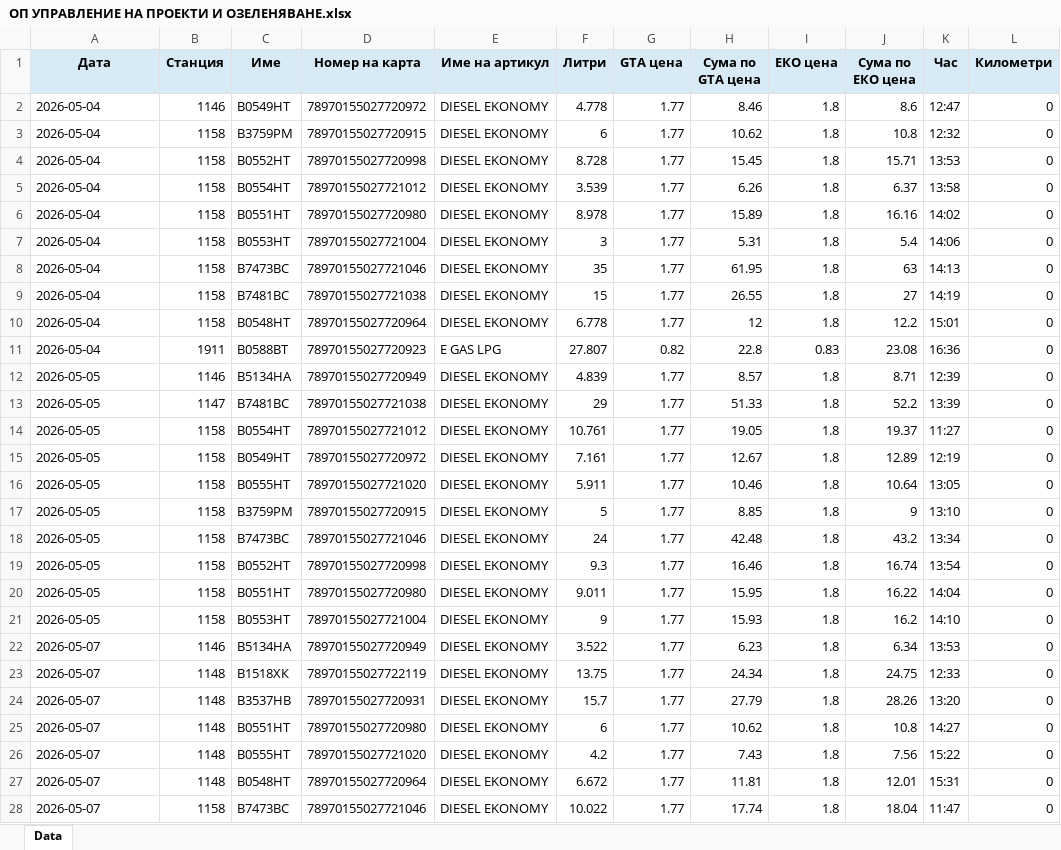
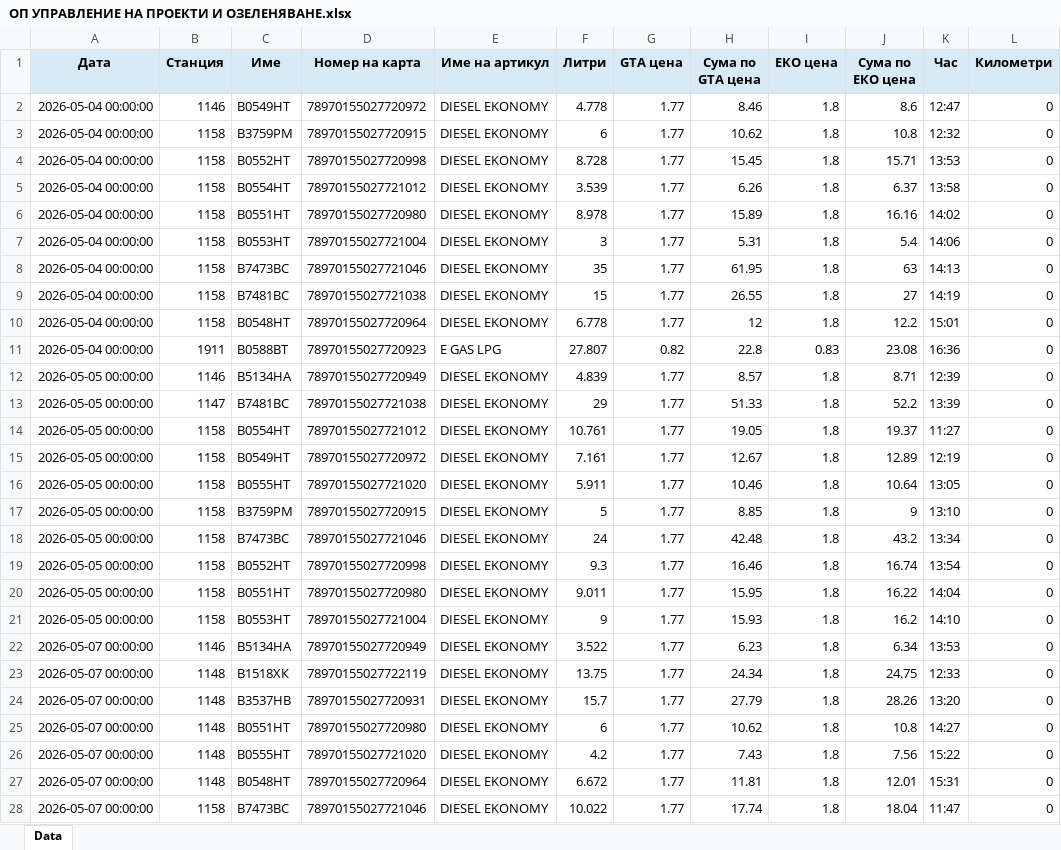
Before and after one commit to plamensve/eko, an Excel workbook: SPLIT_COMPANY_DATA/RESULT/companies_result/ОП УПРАВЛЕНИЕ НА ПРОЕКТИ И ОЗЕЛЕНЯВАНЕ/ОП УПРАВЛЕНИЕ НА ПРОЕКТИ И ОЗЕЛЕНЯВАНЕ.xlsx, sheet Data, drawn as a sheet; only a part is shown; values as stored, in another font and other column widths than the file's, no borders; the diff covers the shown part only; the diff names each change by its address in the sheet, - before the commit and + after, or states it on an @@ line.

```diff
--- a/SPLIT_COMPANY_DATA/RESULT/companies_result/ОП УПРАВЛЕНИЕ НА ПРОЕКТИ И ОЗЕЛЕНЯВАНЕ/ОП УПРАВЛЕНИЕ НА ПРОЕКТИ И ОЗЕЛЕНЯВАНЕ.xlsx (sheet Data)
+++ b/SPLIT_COMPANY_DATA/RESULT/companies_result/ОП УПРАВЛЕНИЕ НА ПРОЕКТИ И ОЗЕЛЕНЯВАНЕ/ОП УПРАВЛЕНИЕ НА ПРОЕКТИ И ОЗЕЛЕНЯВАНЕ.xlsx (sheet Data)
-A2:A11 (Дата): 2026-05-04
+A2:A11 (Дата): 2026-05-04 00:00:00
-A12:A21 (Дата): 2026-05-05
+A12:A21 (Дата): 2026-05-05 00:00:00
-A22:A28 (Дата): 2026-05-07
+A22:A28 (Дата): 2026-05-07 00:00:00
```
Also changed, not shown: 85 edited cells elsewhere in this sheet, SPLIT_COMPANY_DATA/RESULT/companies_result/OП ТАСРУД/OП ТАСРУД.xlsx, SPLIT_COMPANY_DATA/RESULT/companies_result/КСУВХ ГЕРГАНА ДСХ И ДПЛФУ/КСУВХ ГЕРГАНА ДСХ И ДПЛФУ.xlsx, 55 other files.
